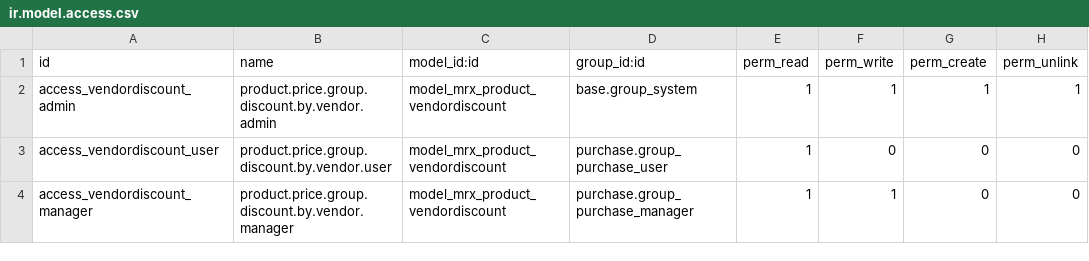
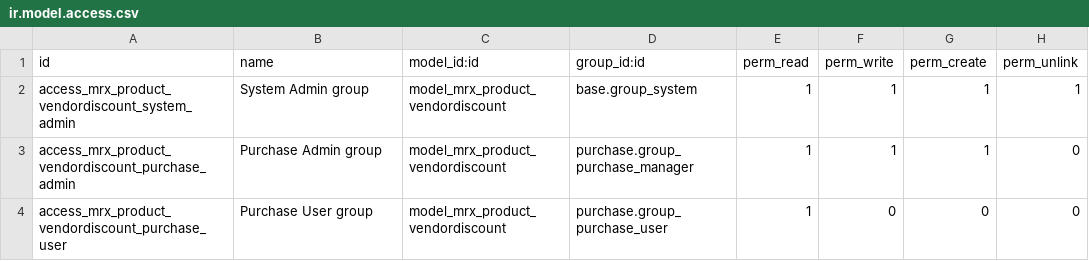
Before and after one commit to m3r3nix/odoo-v14-modules, a CSV file: mrx_supplier_discount/security/ir.model.access.csv, drawn as a sheet.

Commit message:
vendorDiscount: Refine permission settings

```diff
--- a/mrx_supplier_discount/security/ir.model.access.csv
+++ b/mrx_supplier_discount/security/ir.model.access.csv
@@ -1,4 +1,4 @@
 id,name,model_id:id,group_id:id,perm_read,perm_write,perm_create,perm_unlink
-access_vendordiscount_admin,product.price.group.discount.by.vendor.admin,model_mrx_product_vendordiscount,base.group_system,1,1,1,1
-access_vendordiscount_user,product.price.group.discount.by.vendor.user,model_mrx_product_vendordiscount,purchase.group_purchase_user,1,0,0,0
-access_vendordiscount_manager,product.price.group.discount.by.vendor.manager,model_mrx_product_vendordiscount,purchase.group_purchase_manager,1,1,0,0
+access_mrx_product_vendordiscount_system_admin,System Admin group,model_mrx_product_vendordiscount,base.group_system,1,1,1,1
+access_mrx_product_vendordiscount_purchase_admin,Purchase Admin group,model_mrx_product_vendordiscount,purchase.group_purchase_manager,1,1,1,0
+access_mrx_product_vendordiscount_purchase_user,Purchase User group,model_mrx_product_vendordiscount,purchase.group_purchase_user,1,0,0,0
```
